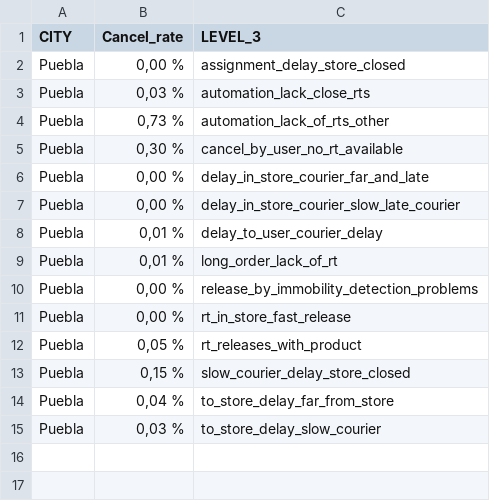
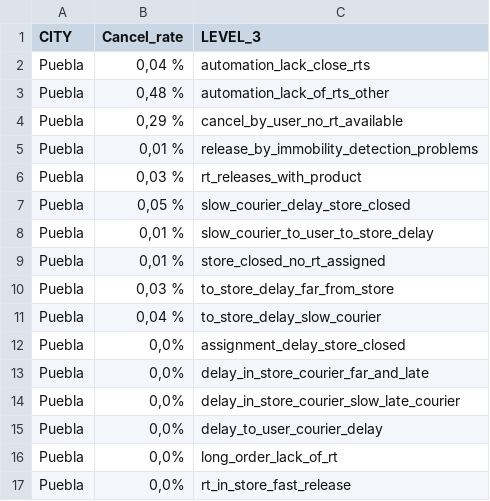
Before and after one commit to JorgeHernandezCruz/pm-rappi, a CSV file: LEVEL3RT.csv, drawn as a sheet.

```diff
--- a/LEVEL3RT.csv
+++ b/LEVEL3RT.csv
@@ -1,15 +1,17 @@
 CITY,Cancel_rate,LEVEL_3
-Puebla,"0,00 %",assignment_delay_store_closed
-Puebla,"0,03 %",automation_lack_close_rts
-Puebla,"0,73 %",automation_lack_of_rts_other
-Puebla,"0,30 %",cancel_by_user_no_rt_available
-Puebla,"0,00 %",delay_in_store_courier_far_and_late
-Puebla,"0,00 %",delay_in_store_courier_slow_late_courier
-Puebla,"0,01 %",delay_to_user_courier_delay
-Puebla,"0,01 %",long_order_lack_of_rt
-Puebla,"0,00 %",release_by_immobility_detection_problems
-Puebla,"0,00 %",rt_in_store_fast_release
-Puebla,"0,05 %",rt_releases_with_product
-Puebla,"0,15 %",slow_courier_delay_store_closed
-Puebla,"0,04 %",to_store_delay_far_from_store
-Puebla,"0,03 %",to_store_delay_slow_courier
+Puebla,"0,04 %",automation_lack_close_rts
+Puebla,"0,48 %",automation_lack_of_rts_other
+Puebla,"0,29 %",cancel_by_user_no_rt_available
+Puebla,"0,01 %",release_by_immobility_detection_problems
+Puebla,"0,03 %",rt_releases_with_product
+Puebla,"0,05 %",slow_courier_delay_store_closed
+Puebla,"0,01 %",slow_courier_to_user_to_store_delay
+Puebla,"0,01 %",store_closed_no_rt_assigned
+Puebla,"0,03 %",to_store_delay_far_from_store
+Puebla,"0,04 %",to_store_delay_slow_courier
+Puebla,"0,0%",assignment_delay_store_closed
+Puebla,"0,0%",delay_in_store_courier_far_and_late
+Puebla,"0,0%",delay_in_store_courier_slow_late_courier
+Puebla,"0,0%",delay_to_user_courier_delay
+Puebla,"0,0%",long_order_lack_of_rt
+Puebla,"0,0%",rt_in_store_fast_release
```
Also changed, not shown: PMPUEBLA.csv, SUBPARTNER.csv, 19 other files.
